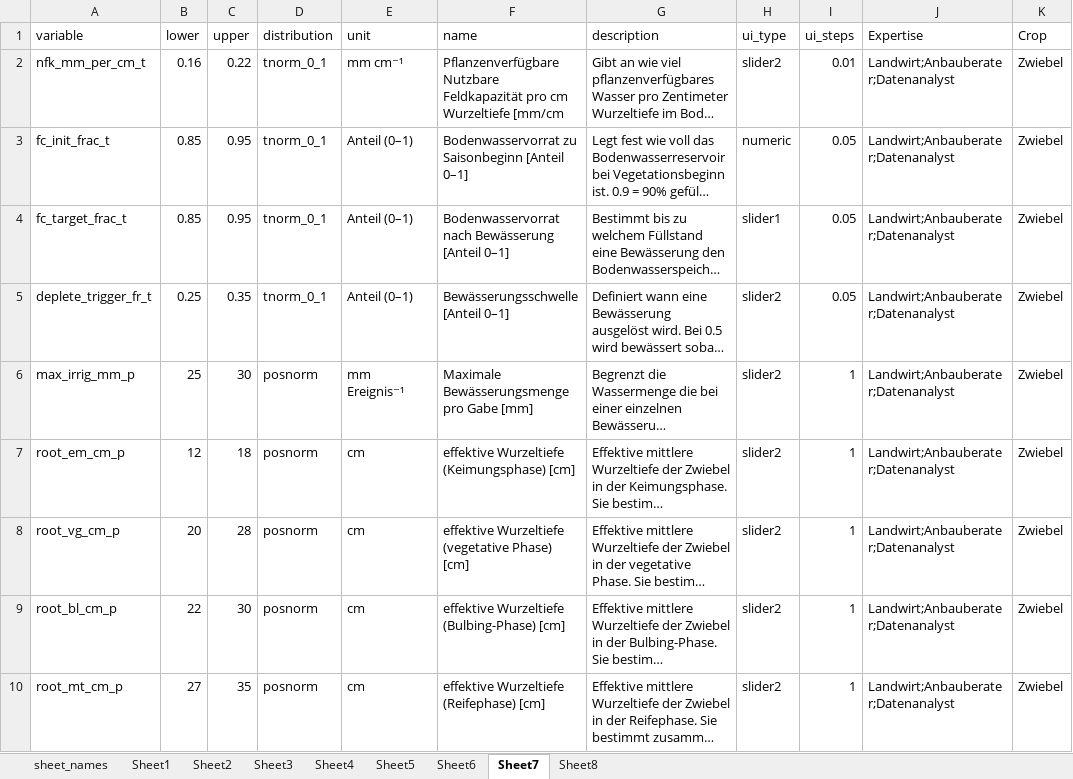
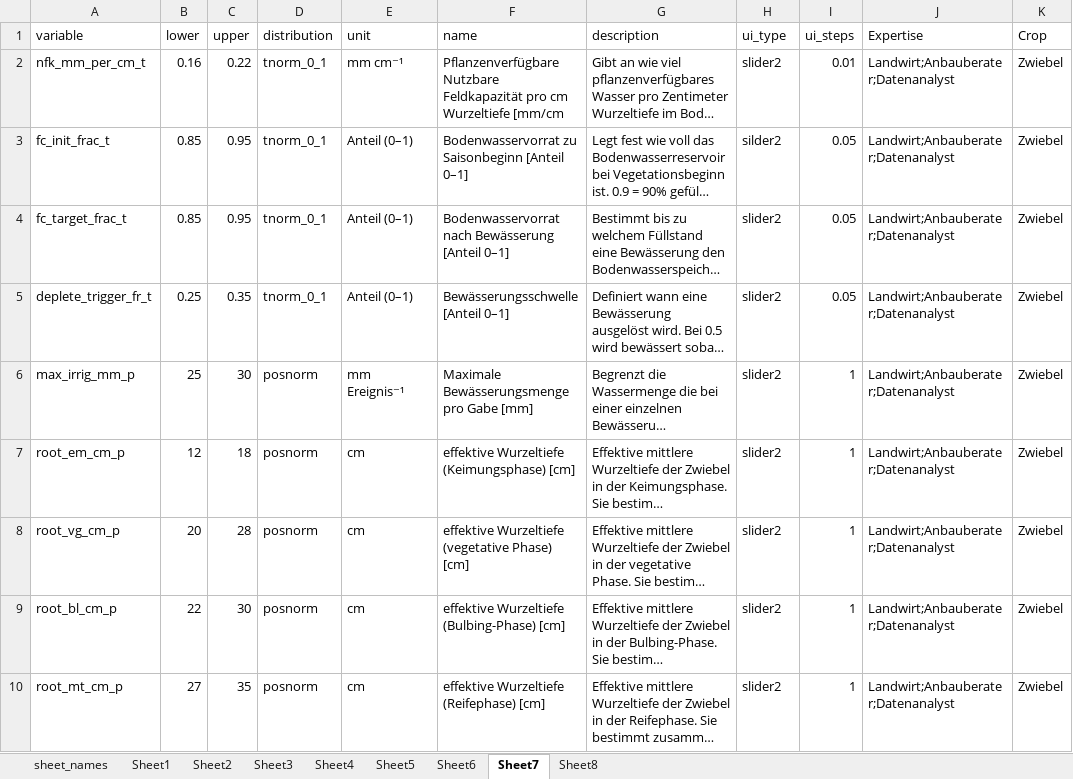
Before and after one commit to hortibonn/Climate_Impact_on_Crop_Yield, an Excel workbook: data/ASP_input_parameters_german2.xlsx, sheet Sheet7, drawn as a sheet; only a part is shown; long unchanged cells end in …; values as stored, in another font and other column widths than the file's, no borders; the diff names each change by its address in the sheet, - before the commit and + after, or states it on an @@ line.

```diff
--- a/data/ASP_input_parameters_german2.xlsx (sheet Sheet7)
+++ b/data/ASP_input_parameters_german2.xlsx (sheet Sheet7)
-H3 (ui_type): numeric
+H3 (ui_type): silder2
-H4 (ui_type): slider1
+H4 (ui_type): slider2
```
Also changed, not shown: sheet Sheet6.
